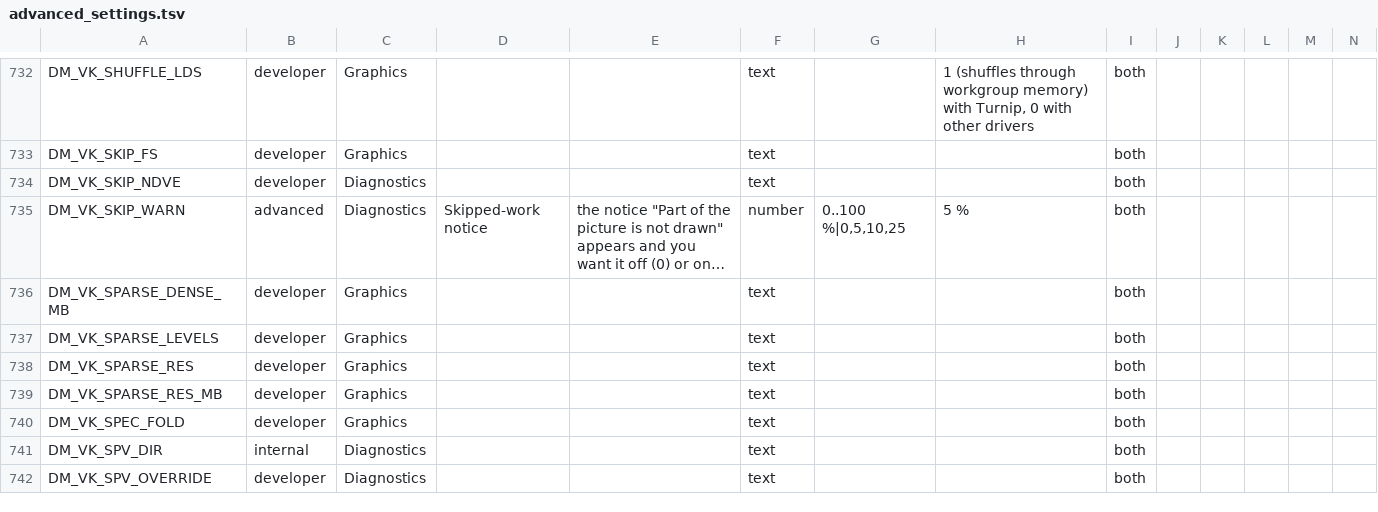
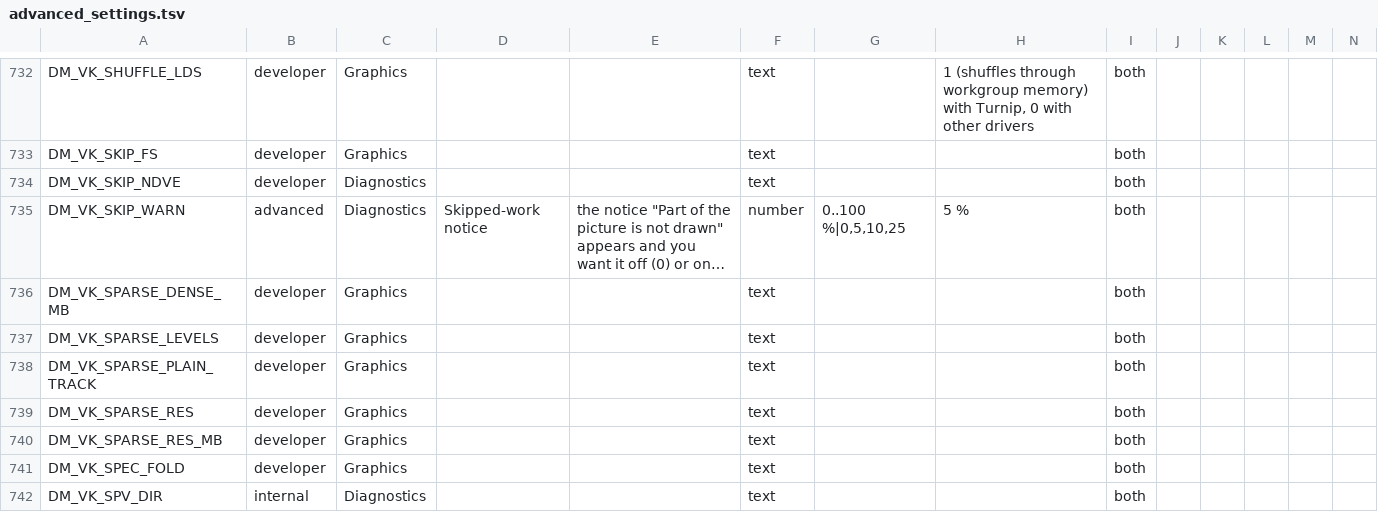
Before and after one commit to Alliance-Sky/peanuts-native, a TSV file: docs/advanced_settings.tsv, drawn as a sheet; only a part is shown, gaps mark what is left out; the shorter side is filled out with more unchanged rows; long unchanged cells end in …; rows hold the shown columns only; the diff names each change by its address in the sheet, - before the commit and + after, or states it on an @@ line.

```diff
--- a/docs/advanced_settings.tsv
+++ b/docs/advanced_settings.tsv
+row 738: DM_VK_SPARSE_PLAIN_TRACK | developer | Graphics |  |  | text |  |  | both
```
Also changed, not shown: docs/env_switches.tsv, 1 other file.
